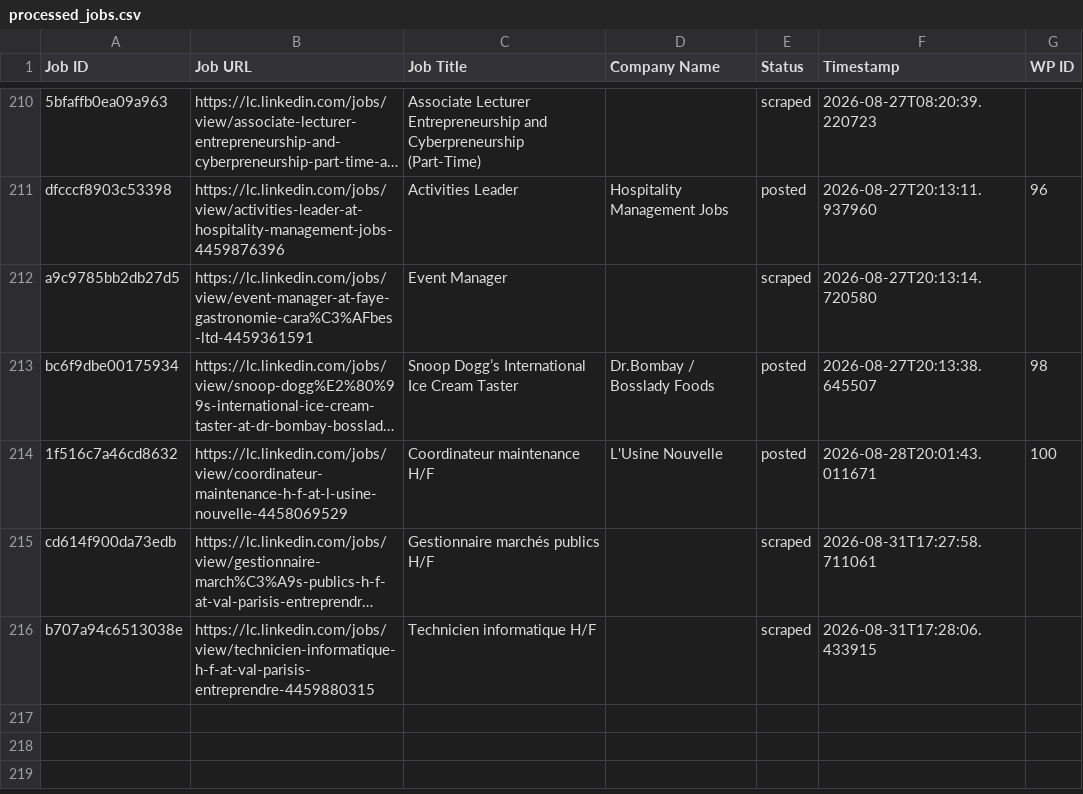
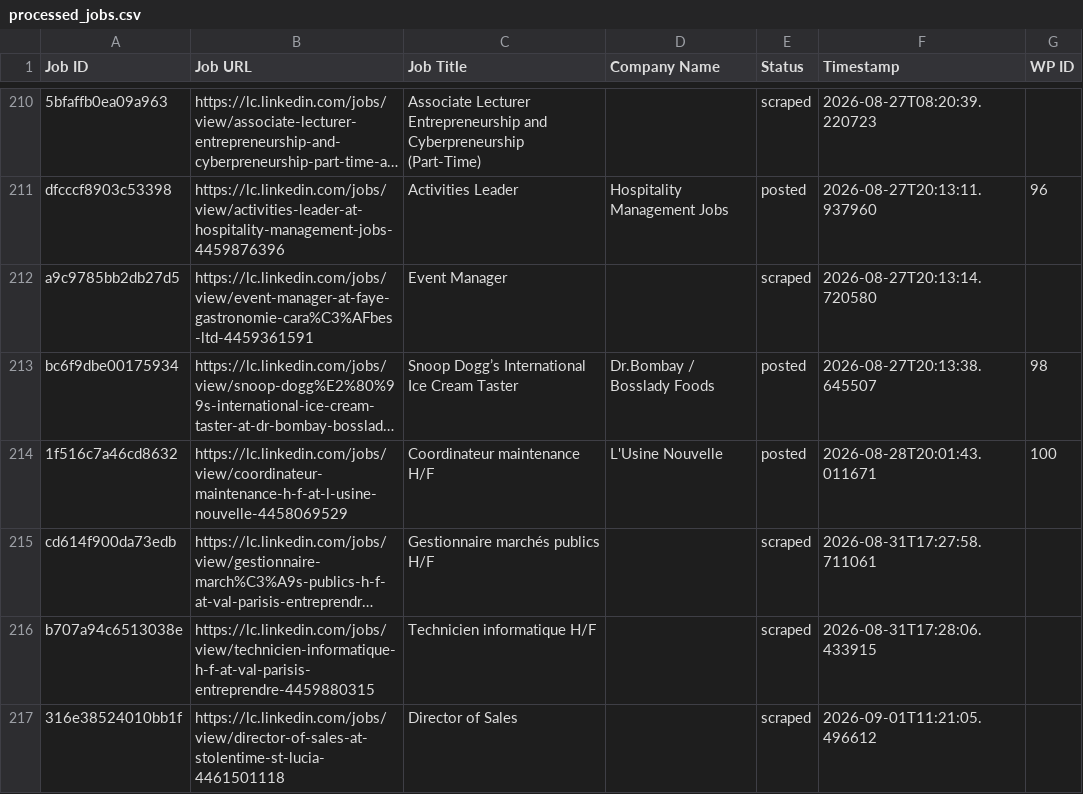
Before and after one commit to innovationinc2000/lc, a CSV file: processed_jobs.csv, drawn as a sheet; only a part is shown, gaps mark what is left out; long unchanged cells end in …; the diff names each change by its address in the sheet, - before the commit and + after, or states it on an @@ line.

```diff
--- a/processed_jobs.csv
+++ b/processed_jobs.csv
+row 217: 316e38524010bb1f | https://lc.linkedin.com/jobs/view/director-of-sales-at-stolentime-st-lucia-4461501118 | Director of Sales |  | scraped | 2026-09-01T11:21:05.496612
```
